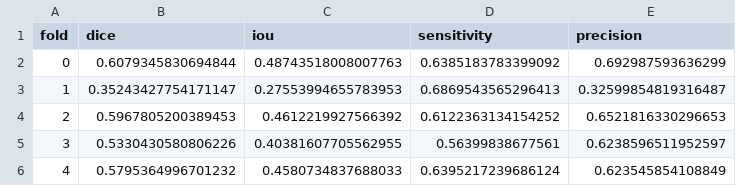
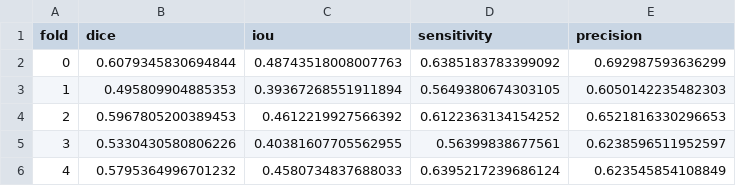
Before and after one commit to dorelysm/ms-lesion-segmentation, a CSV file: outputs/figures/metrics_by_fold.csv, drawn as a sheet.

```diff
--- a/outputs/figures/metrics_by_fold.csv
+++ b/outputs/figures/metrics_by_fold.csv
@@ -2,3 +2,3 @@ fold,dice,iou,sensitivity,precision
 0,0.6079345830694844,0.48743518008007763,0.6385183783399092,0.692987593636299
-1,0.35243427754171147,0.27553994655783953,0.6869543565296413,0.32599854819316487
+1,0.495809904885353,0.39367268551911894,0.5649380674303105,0.6050142235482303
 2,0.5967805200389453,0.4612219927566392,0.6122363134154252,0.6521816330296653
```
Also changed, not shown: 7 other files.
